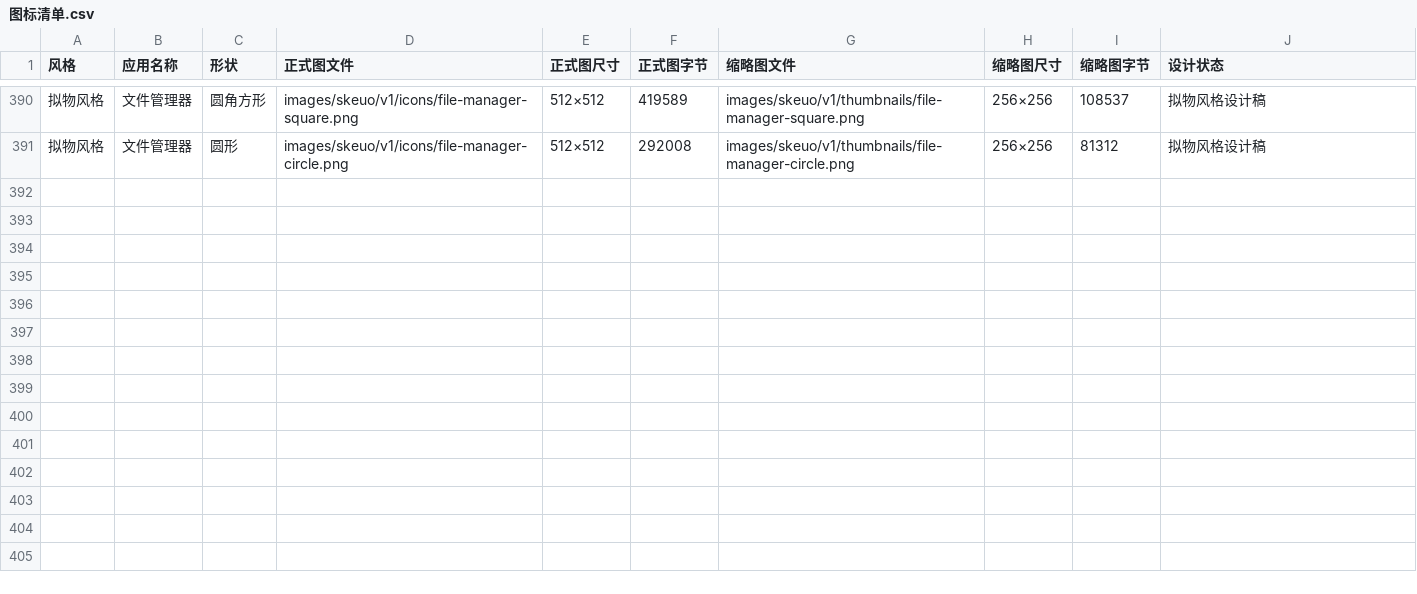
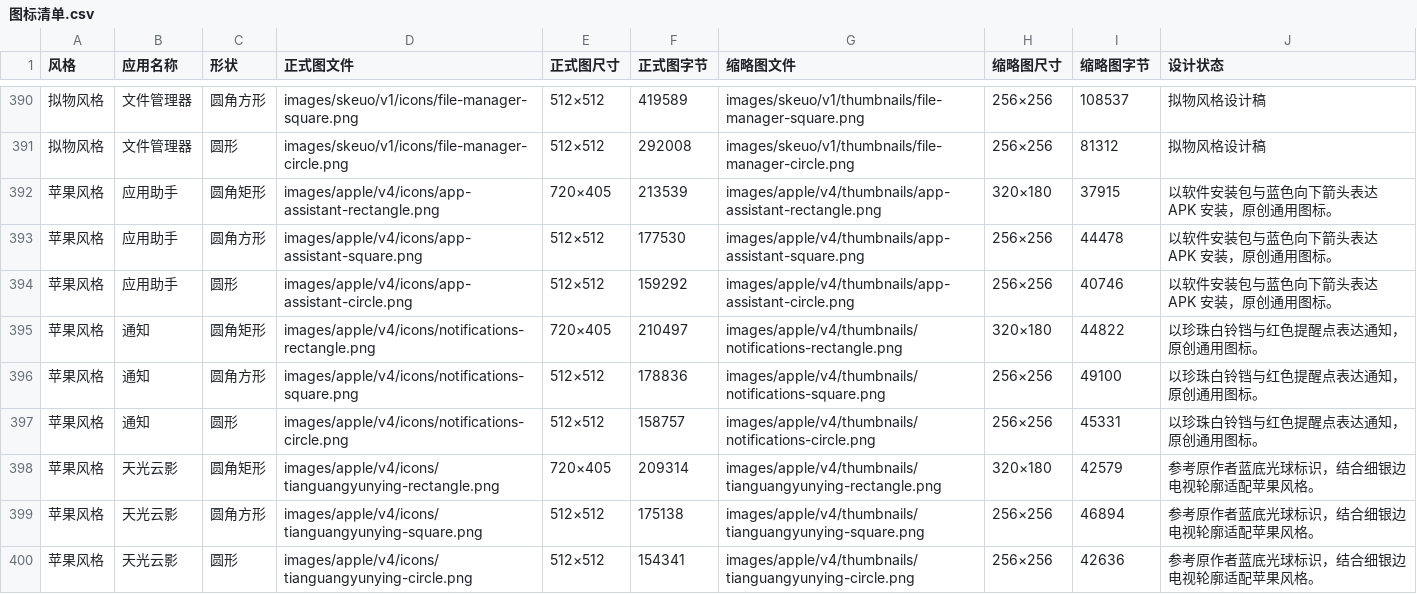
Before and after one commit to BeatsAD/quiet-tv-icons, a CSV file: 图标清单.csv, drawn as a sheet; only a part is shown, gaps mark what is left out; the diff names each change by its address in the sheet, - before the commit and + after, or states it on an @@ line.

```diff
--- a/图标清单.csv
+++ b/图标清单.csv
+row 392: 苹果风格 | 应用助手 | 圆角矩形 | images/apple/v4/icons/app-assistant-rectangle.png | 720×405 | 213539 | images/apple/v4/thumbnails/app-assistant-rectangle.png | 320×180 | 37915 | 以软件安装包与蓝色向下箭头表达 APK 安装，原创通用图标。
+row 393: 苹果风格 | 应用助手 | 圆角方形 | images/apple/v4/icons/app-assistant-square.png | 512×512 | 177530 | images/apple/v4/thumbnails/app-assistant-square.png | 256×256 | 44478 | 以软件安装包与蓝色向下箭头表达 APK 安装，原创通用图标。
+row 394: 苹果风格 | 应用助手 | 圆形 | images/apple/v4/icons/app-assistant-circle.png | 512×512 | 159292 | images/apple/v4/thumbnails/app-assistant-circle.png | 256×256 | 40746 | 以软件安装包与蓝色向下箭头表达 APK 安装，原创通用图标。
+row 395: 苹果风格 | 通知 | 圆角矩形 | images/apple/v4/icons/notifications-rectangle.png | 720×405 | 210497 | images/apple/v4/thumbnails/notifications-rectangle.png | 320×180 | 44822 | 以珍珠白铃铛与红色提醒点表达通知，原创通用图标。
+row 396: 苹果风格 | 通知 | 圆角方形 | images/apple/v4/icons/notifications-square.png | 512×512 | 178836 | images/apple/v4/thumbnails/notifications-square.png | 256×256 | 49100 | 以珍珠白铃铛与红色提醒点表达通知，原创通用图标。
+row 397: 苹果风格 | 通知 | 圆形 | images/apple/v4/icons/notifications-circle.png | 512×512 | 158757 | images/apple/v4/thumbnails/notifications-circle.png | 256×256 | 45331 | 以珍珠白铃铛与红色提醒点表达通知，原创通用图标。
+row 398: 苹果风格 | 天光云影 | 圆角矩形 | images/apple/v4/icons/tianguangyunying-rectangle.png | 720×405 | 209314 | images/apple/v4/thumbnails/tianguangyunying-rectangle.png | 320×180 | 42579 | 参考原作者蓝底光球标识，结合细银边电视轮廓适配苹果风格。
+row 399: 苹果风格 | 天光云影 | 圆角方形 | images/apple/v4/icons/tianguangyunying-square.png | 512×512 | 175138 | images/apple/v4/thumbnails/tianguangyunying-square.png | 256×256 | 46894 | 参考原作者蓝底光球标识，结合细银边电视轮廓适配苹果风格。
+row 400: 苹果风格 | 天光云影 | 圆形 | images/apple/v4/icons/tianguangyunying-circle.png | 512×512 | 154341 | images/apple/v4/thumbnails/tianguangyunying-circle.png | 256×256 | 42636 | 参考原作者蓝底光球标识，结合细银边电视轮廓适配苹果风格。
```
Also changed, not shown: 22 other files.
